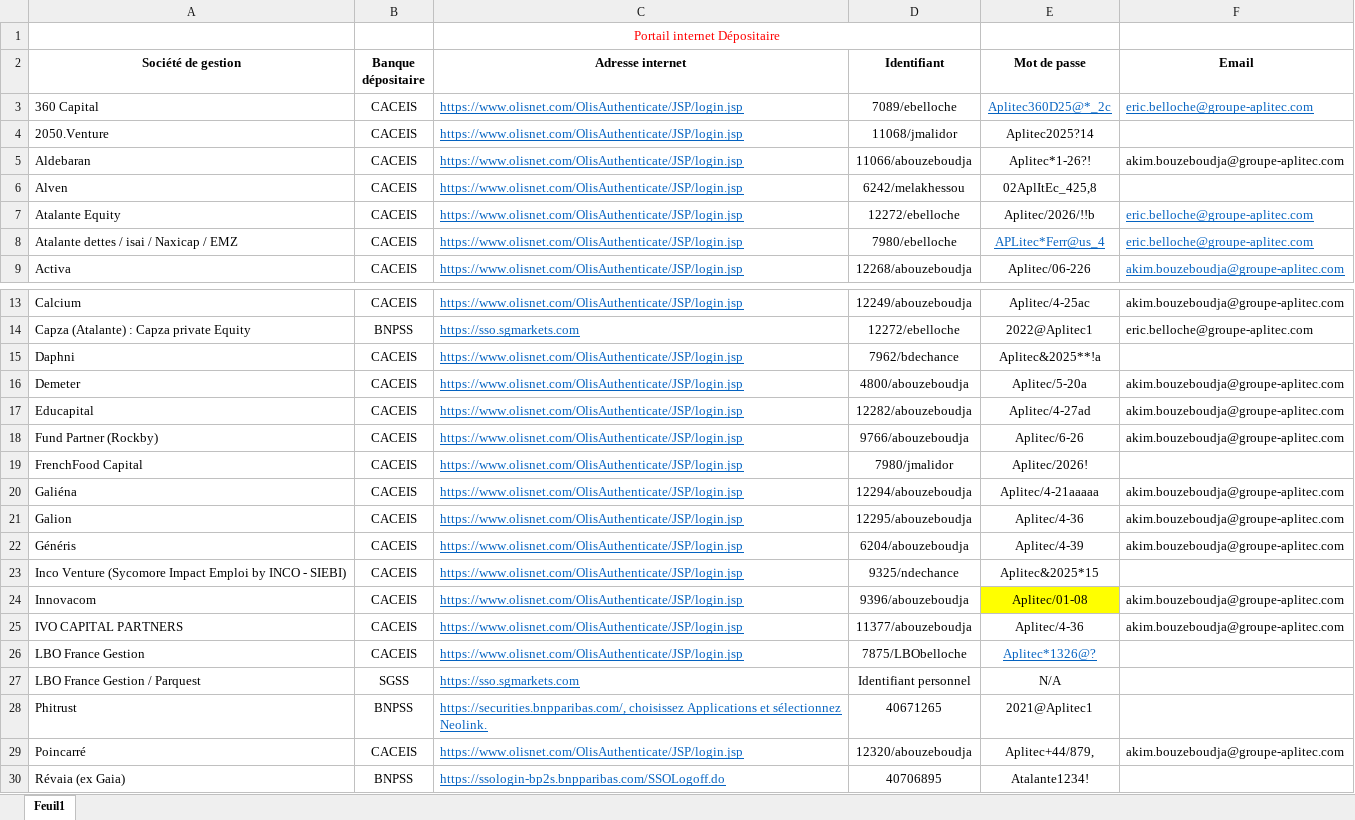
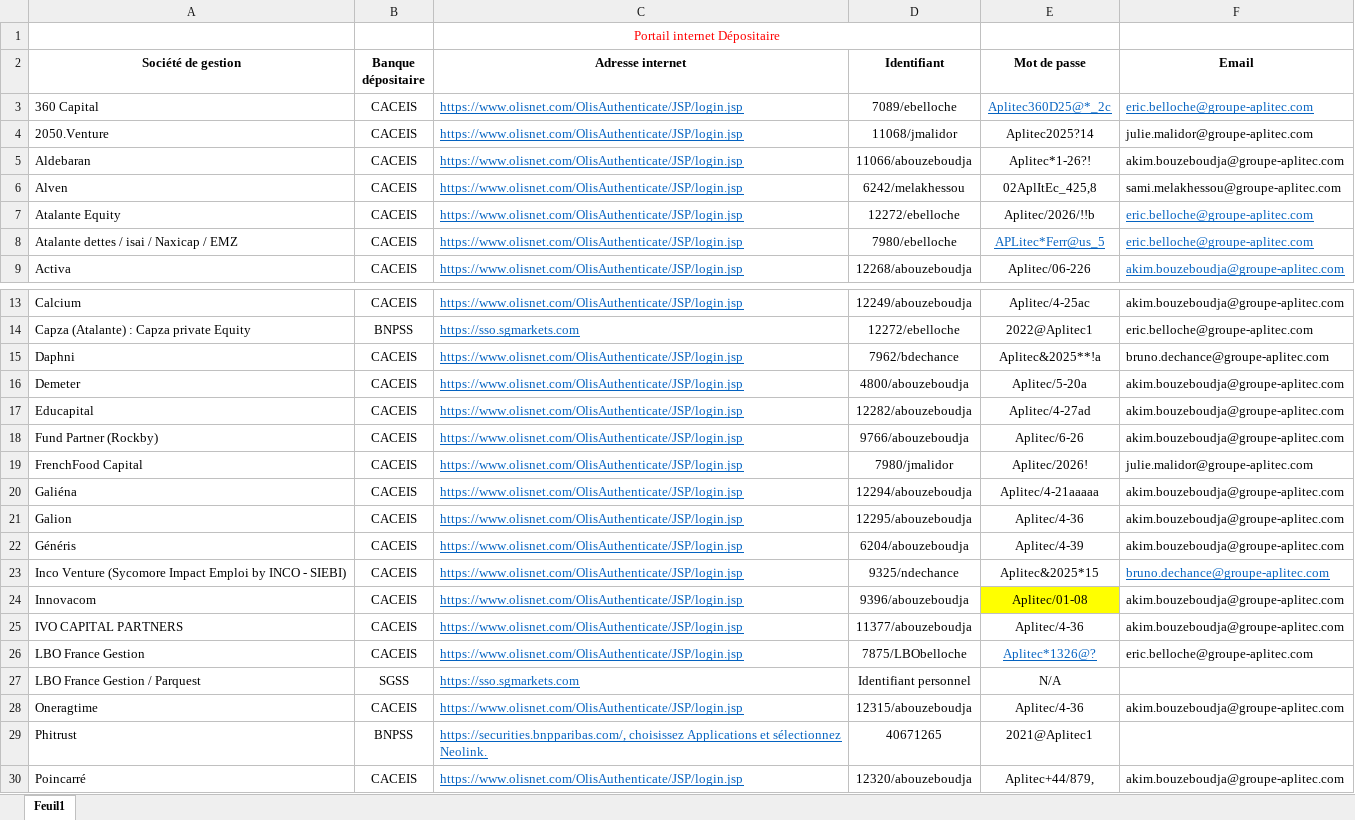
Before and after one commit to AitMoussa-Ali/CACEIS_PDF_EXTRACTION, an Excel workbook: Login_list_for_funds.xlsx, sheet Feuil1, drawn as a sheet; only a part is shown, gaps mark what is left out; the shorter side is filled out with more unchanged rows; values as stored, in another font and other column widths than the file's, no borders; the diff names each change by its address in the sheet, - before the commit and + after, or states it on an @@ line.

Commit message:
mise en place le telechargement des fichiers excel

```diff
--- a/Login_list_for_funds.xlsx (sheet Feuil1)
+++ b/Login_list_for_funds.xlsx (sheet Feuil1)
-F4 (Email): (empty)
+F4 (Email): julie.malidor@groupe-aplitec.com
-F6 (Email): (empty)
+F6 (Email): sami.melakhessou@groupe-aplitec.com
-E8 (Mot de passe): APLitec*Ferr@us_4
+E8 (Mot de passe): APLitec*Ferr@us_5
-F15 (Email): (empty)
+F15 (Email): bruno.dechance@groupe-aplitec.com
-F19 (Email): (empty)
+F19 (Email): julie.malidor@groupe-aplitec.com
-F23 (Email): (empty)
+F23 (Email): bruno.dechance@groupe-aplitec.com
-F26 (Email): (empty)
+F26 (Email): eric.belloche@groupe-aplitec.com
+row 28: Oneragtime | CACEIS | https://www.olisnet.com/OlisAuthenticate/JSP/login.jsp | 12315/abouzeboudja | Aplitec/4-36 | akim.bouzeboudja@groupe-aplitec.com
```
Also changed, not shown: 7 other files.
